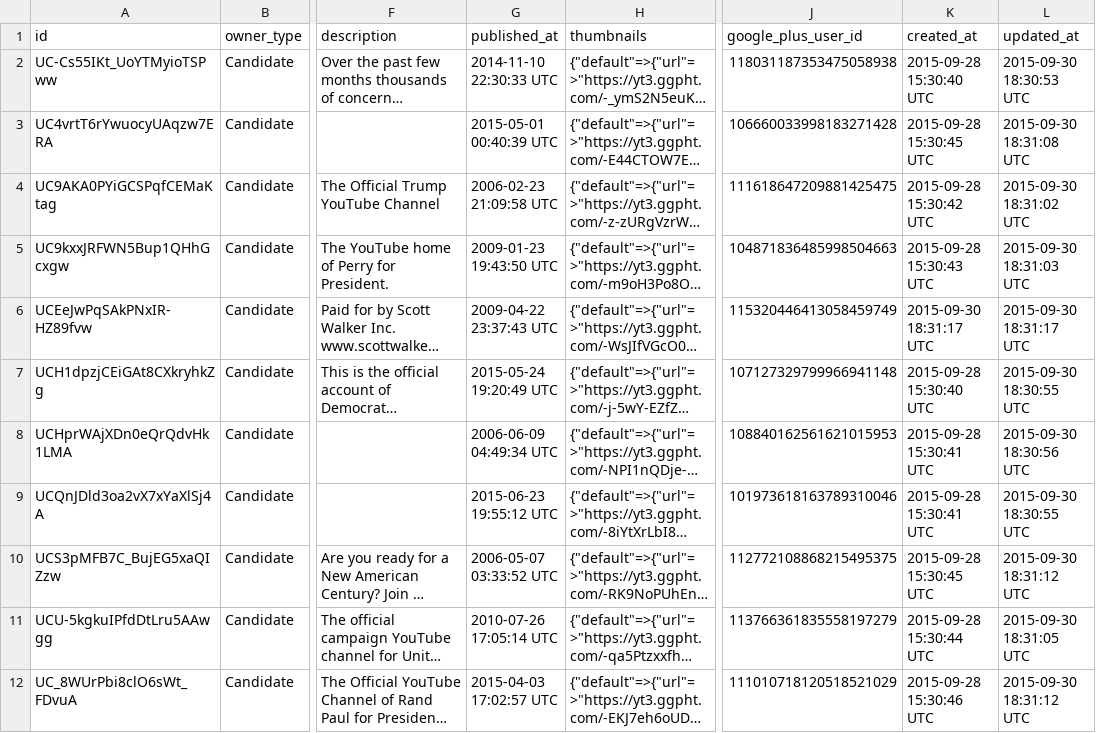
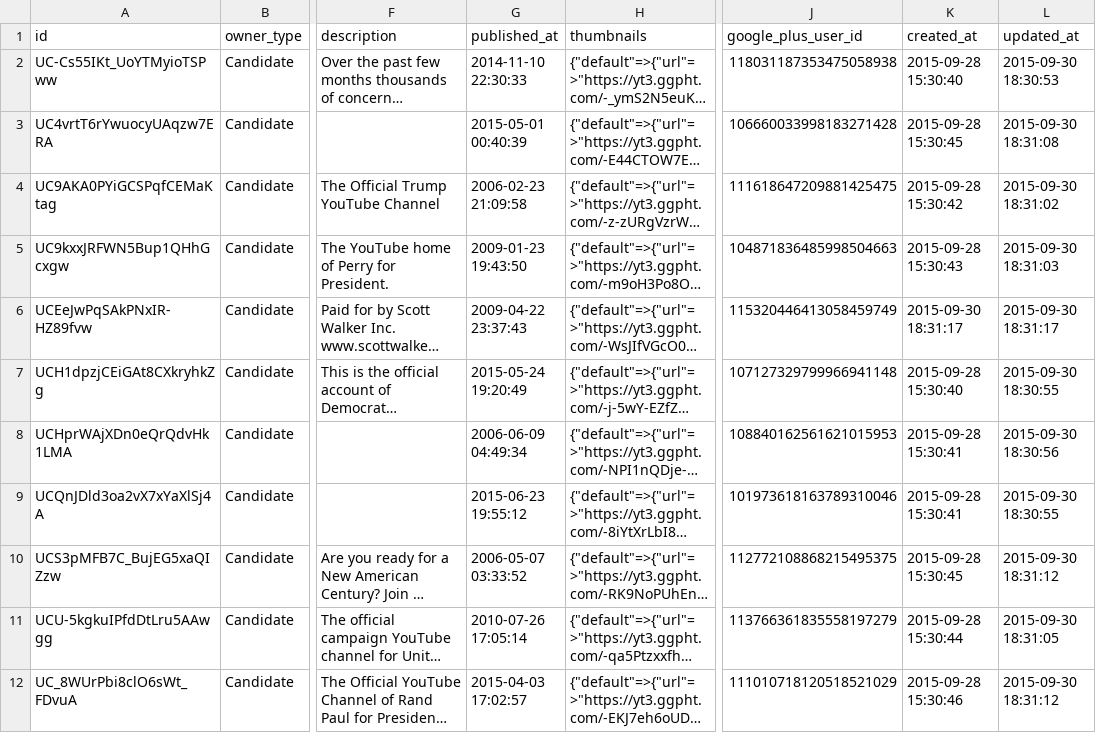
Before and after one commit to prof-rossetti/2016-campaign-data, a CSV file: data/youtube_channels.csv, drawn as a sheet; only a part is shown, gaps mark what is left out; long unchanged cells end in …; the diff covers the shown part only; the diff names each change by its address in the sheet, - before the commit and + after, or states it on an @@ line.

```diff
--- a/data/youtube_channels.csv
+++ b/data/youtube_channels.csv
-G2 (published_at): 2014-11-10 22:30:33 UTC
+G2 (published_at): 2014-11-10 22:30:33
-K2 (created_at): 2015-09-28 15:30:40 UTC
+K2 (created_at): 2015-09-28 15:30:40
-L2 (updated_at): 2015-09-30 18:30:53 UTC
+L2 (updated_at): 2015-09-30 18:30:53
-G3 (published_at): 2015-05-01 00:40:39 UTC
+G3 (published_at): 2015-05-01 00:40:39
-K3 (created_at): 2015-09-28 15:30:45 UTC
+K3 (created_at): 2015-09-28 15:30:45
-L3 (updated_at): 2015-09-30 18:31:08 UTC
+L3 (updated_at): 2015-09-30 18:31:08
-G4 (published_at): 2006-02-23 21:09:58 UTC
+G4 (published_at): 2006-02-23 21:09:58
-K4 (created_at): 2015-09-28 15:30:42 UTC
+K4 (created_at): 2015-09-28 15:30:42
-L4 (updated_at): 2015-09-30 18:31:02 UTC
+L4 (updated_at): 2015-09-30 18:31:02
-G5 (published_at): 2009-01-23 19:43:50 UTC
+G5 (published_at): 2009-01-23 19:43:50
-K5 (created_at): 2015-09-28 15:30:43 UTC
+K5 (created_at): 2015-09-28 15:30:43
-L5 (updated_at): 2015-09-30 18:31:03 UTC
+L5 (updated_at): 2015-09-30 18:31:03
-G6 (published_at): 2009-04-22 23:37:43 UTC
+G6 (published_at): 2009-04-22 23:37:43
-K6 (created_at): 2015-09-30 18:31:17 UTC
+K6 (created_at): 2015-09-30 18:31:17
-L6 (updated_at): 2015-09-30 18:31:17 UTC
+L6 (updated_at): 2015-09-30 18:31:17
-G7 (published_at): 2015-05-24 19:20:49 UTC
+G7 (published_at): 2015-05-24 19:20:49
-K7 (created_at): 2015-09-28 15:30:40 UTC
+K7 (created_at): 2015-09-28 15:30:40
-L7 (updated_at): 2015-09-30 18:30:55 UTC
+L7 (updated_at): 2015-09-30 18:30:55
-G8 (published_at): 2006-06-09 04:49:34 UTC
+G8 (published_at): 2006-06-09 04:49:34
-K8:K9 (created_at): 2015-09-28 15:30:41 UTC
+K8:K9 (created_at): 2015-09-28 15:30:41
-L8 (updated_at): 2015-09-30 18:30:56 UTC
+L8 (updated_at): 2015-09-30 18:30:56
-G9 (published_at): 2015-06-23 19:55:12 UTC
+G9 (published_at): 2015-06-23 19:55:12
-L9 (updated_at): 2015-09-30 18:30:55 UTC
+L9 (updated_at): 2015-09-30 18:30:55
-G10 (published_at): 2006-05-07 03:33:52 UTC
+G10 (published_at): 2006-05-07 03:33:52
-K10 (created_at): 2015-09-28 15:30:45 UTC
+K10 (created_at): 2015-09-28 15:30:45
-L10 (updated_at): 2015-09-30 18:31:12 UTC
+L10 (updated_at): 2015-09-30 18:31:12
-G11 (published_at): 2010-07-26 17:05:14 UTC
+G11 (published_at): 2010-07-26 17:05:14
-K11 (created_at): 2015-09-28 15:30:44 UTC
+K11 (created_at): 2015-09-28 15:30:44
-L11 (updated_at): 2015-09-30 18:31:05 UTC
+L11 (updated_at): 2015-09-30 18:31:05
-G12 (published_at): 2015-04-03 17:02:57 UTC
+G12 (published_at): 2015-04-03 17:02:57
-K12 (created_at): 2015-09-28 15:30:46 UTC
+K12 (created_at): 2015-09-28 15:30:46
-L12 (updated_at): 2015-09-30 18:31:12 UTC
+L12 (updated_at): 2015-09-30 18:31:12
```
Also changed, not shown: 18 edited cells elsewhere in this file, data/candidates.csv, data/events.csv, 6 other files.
